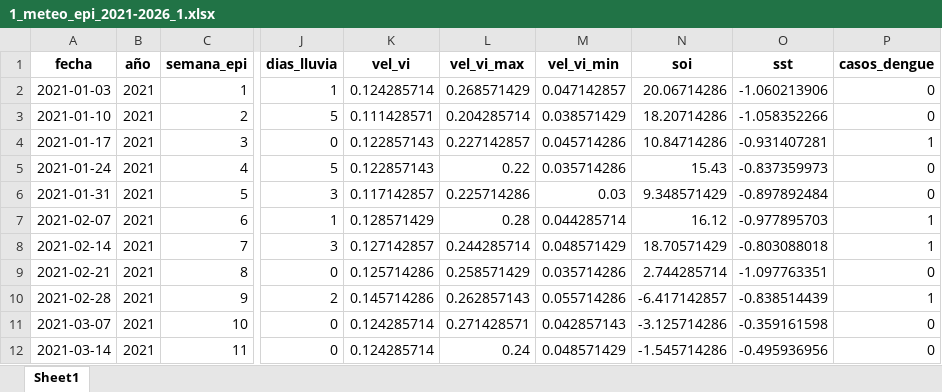
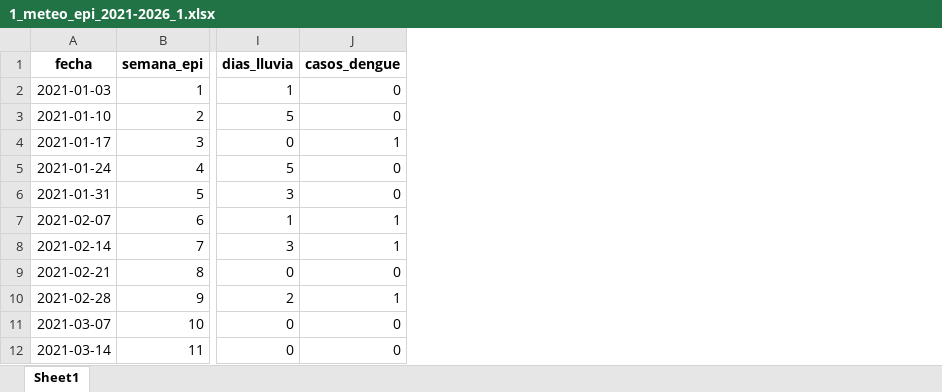
Before and after one commit to marco-canas/algoritmo_LightGBM, an Excel workbook: 2_datos/1_raw/1_meteo_epi_2021-2026_1.xlsx, sheet Sheet1, drawn as a sheet; only a part is shown, gaps mark what is left out; values as stored, in another font and other column widths than the file's, no borders; the diff names each change by its address in the sheet, - before the commit and + after, or states it on an @@ line.

```diff
--- a/2_datos/1_raw/1_meteo_epi_2021-2026_1.xlsx (sheet Sheet1)
+++ b/2_datos/1_raw/1_meteo_epi_2021-2026_1.xlsx (sheet Sheet1)
-column B (año), rows 2-12: all 2021
-column K (vel_vi), rows 2-12: 0.124285714 | 0.111428571 | 0.122857143 | 0.122857143 | 0.117142857 | 0.128571429 | 0.127142857 | 0.125714286 | 0.145714286 | 0.124285714 | 0.124285714
-column L (vel_vi_max), rows 2-12: 0.268571429 | 0.204285714 | 0.227142857 | 0.22 | 0.225714286 | 0.28 | 0.244285714 | 0.258571429 | 0.262857143 | 0.271428571 | 0.24
-column M (vel_vi_min), rows 2-12: 0.047142857 | 0.038571429 | 0.045714286 | 0.035714286 | 0.03 | 0.044285714 | 0.048571429 | 0.035714286 | 0.055714286 | 0.042857143 | 0.048571429
-column N (soi), rows 2-12: 20.06714286 | 18.20714286 | 10.84714286 | 15.43 | 9.348571429 | 16.12 | 18.70571429 | 2.744285714 | -6.417142857 | -3.125714286 | -1.545714286
-column O (sst), rows 2-12: -1.060213906 | -1.058352266 | -0.931407281 | -0.837359973 | -0.897892484 | -0.977895703 | -0.803088018 | -1.097763351 | -0.838514439 | -0.359161598 | -0.495936956
```
Also changed, not shown: 2_datos/1_raw/2_90_10/2_meteo_epi_2021-2026_1_rezagos_meteo_epi_train_90_10.xlsx, 2_datos/1_raw/2_90_10/3_meteo_epi_2021-2026_1_rezagos_meteo_train_90_10.xlsx, 31 other files.
